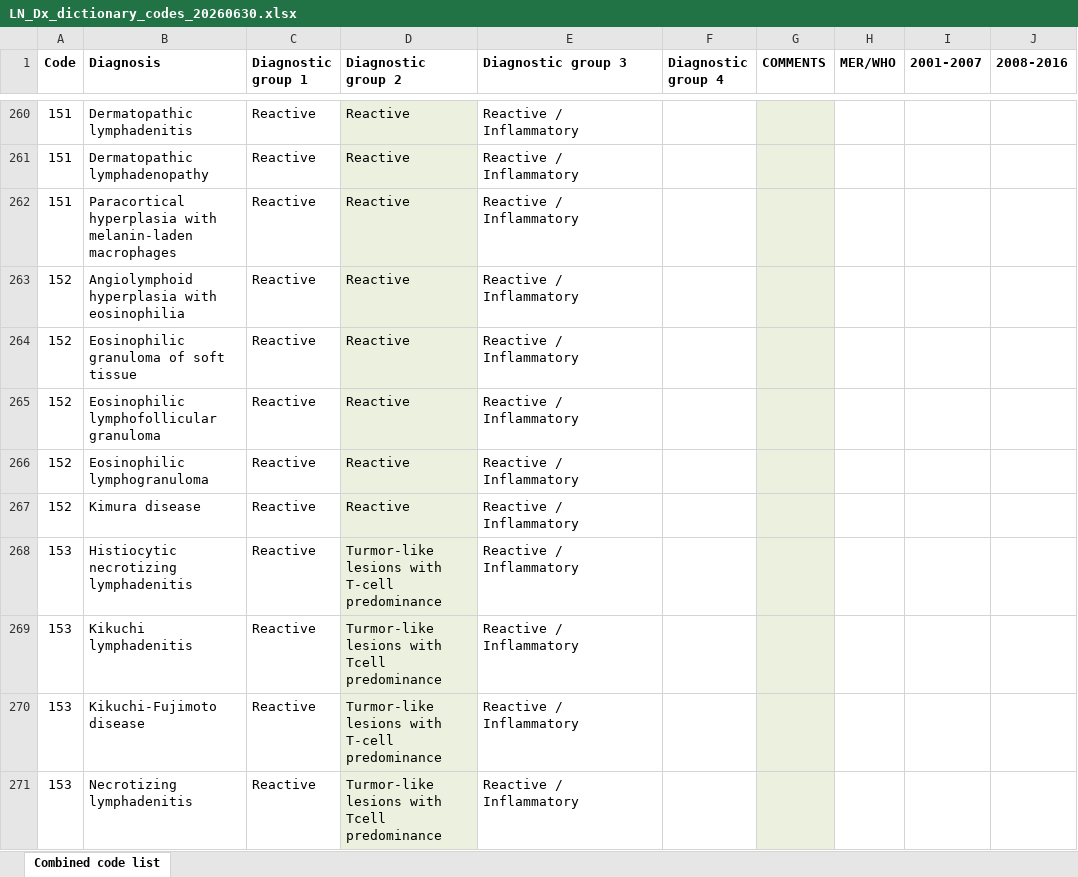
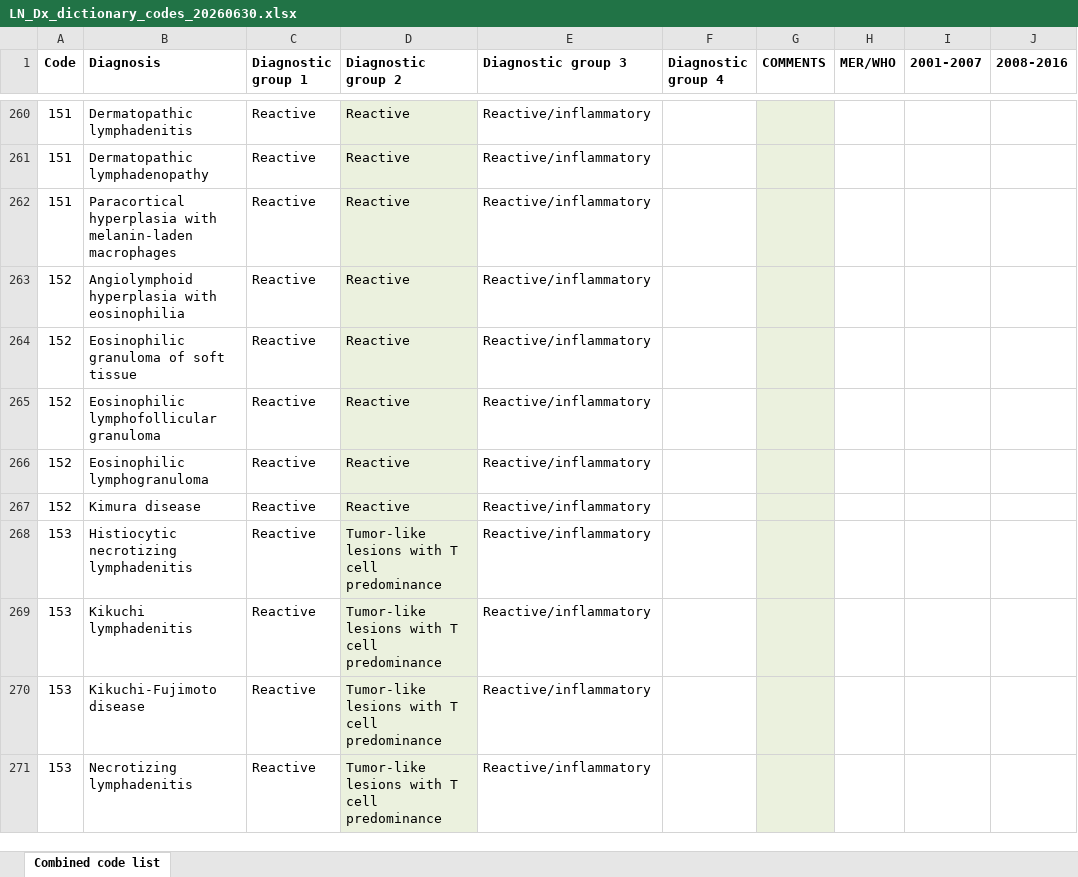
Before and after one commit to szolgyen/LymphDx, an Excel workbook: inputs/LN_Dx_dictionary_codes_20260630.xlsx, sheet Combined code list, drawn as a sheet; only a part is shown, gaps mark what is left out; values as stored, in another font and other column widths than the file's, no borders; table styles not drawn; the diff covers the shown part only; the diff names each change by its address in the sheet, - before the commit and + after, or states it on an @@ line.

```diff
--- a/inputs/LN_Dx_dictionary_codes_20260630.xlsx (sheet Combined code list)
+++ b/inputs/LN_Dx_dictionary_codes_20260630.xlsx (sheet Combined code list)
-E260:E271 (Diagnostic group 3): Reactive / Inflammatory
+E260:E271 (Diagnostic group 3): Reactive/inflammatory
-D268 (Diagnostic group 2): Turmor-like lesions with T-cell predominance
+D268 (Diagnostic group 2): Tumor-like lesions with T cell predominance
-D269 (Diagnostic group 2): Turmor-like lesions with Tcell predominance
+D269 (Diagnostic group 2): Tumor-like lesions with T cell predominance
-D270 (Diagnostic group 2): Turmor-like lesions with T-cell predominance
+D270 (Diagnostic group 2): Tumor-like lesions with T cell predominance
-D271 (Diagnostic group 2): Turmor-like lesions with Tcell predominance
+D271 (Diagnostic group 2): Tumor-like lesions with T cell predominance
```
Also changed, not shown: 124 edited cells elsewhere in this sheet.
